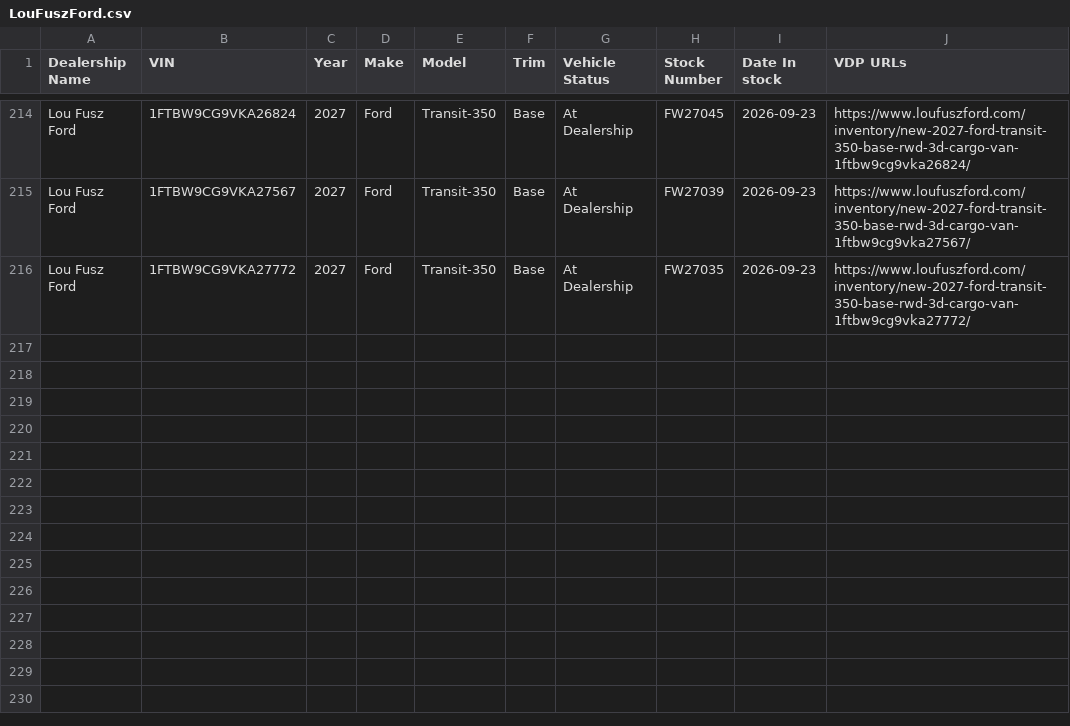
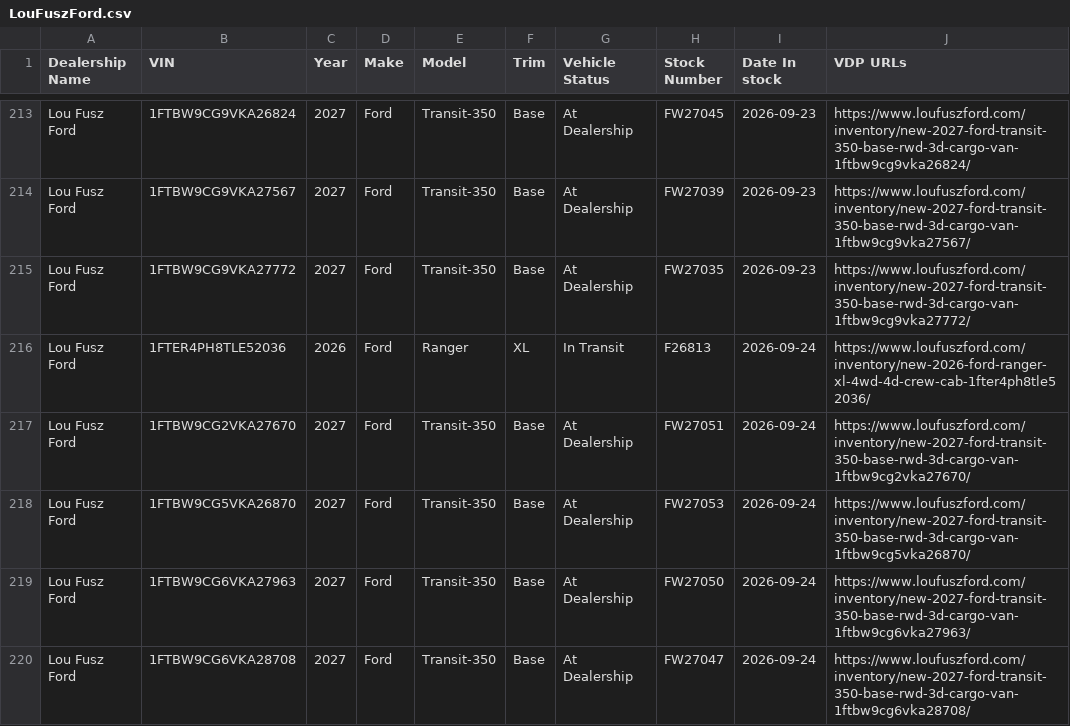
Before and after one commit to JnuruFusz/-lou-fusz-2027-model-pipeline, a CSV file: data/LouFuszFord.csv, drawn as a sheet; only a part is shown, gaps mark what is left out; the diff covers the shown part only; the diff names each change by its address in the sheet, - before the commit and + after, or states it on an @@ line.

```diff
--- a/data/LouFuszFord.csv
+++ b/data/LouFuszFord.csv
+row 216: Lou Fusz Ford | 1FTER4PH8TLE52036 | 2026 | Ford | Ranger | XL | In Transit | F26813 | 2026-09-24 | https://www.loufuszford.com/inventory/new-2026-ford-ranger-xl-4wd-4d-crew-cab-1fter4ph8tle52036/
+row 217: Lou Fusz Ford | 1FTBW9CG2VKA27670 | 2027 | Ford | Transit-350 | Base | At Dealership | FW27051 | 2026-09-24 | https://www.loufuszford.com/inventory/new-2027-ford-transit-350-base-rwd-3d-cargo-van-1ftbw9cg2vka27670/
+row 218: Lou Fusz Ford | 1FTBW9CG5VKA26870 | 2027 | Ford | Transit-350 | Base | At Dealership | FW27053 | 2026-09-24 | https://www.loufuszford.com/inventory/new-2027-ford-transit-350-base-rwd-3d-cargo-van-1ftbw9cg5vka26870/
+row 219: Lou Fusz Ford | 1FTBW9CG6VKA27963 | 2027 | Ford | Transit-350 | Base | At Dealership | FW27050 | 2026-09-24 | https://www.loufuszford.com/inventory/new-2027-ford-transit-350-base-rwd-3d-cargo-van-1ftbw9cg6vka27963/
+row 220: Lou Fusz Ford | 1FTBW9CG6VKA28708 | 2027 | Ford | Transit-350 | Base | At Dealership | FW27047 | 2026-09-24 | https://www.loufuszford.com/inventory/new-2027-ford-transit-350-base-rwd-3d-cargo-van-1ftbw9cg6vka28708/
```
Also changed, not shown: 5 added rows, 1 removed row and 11 edited cells elsewhere in this file, data/FuszChevrolet.csv, data/FuszToyota.csv, 14 other files.
